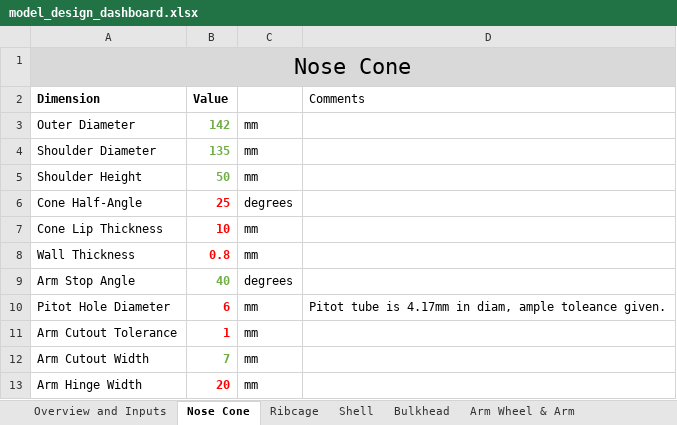
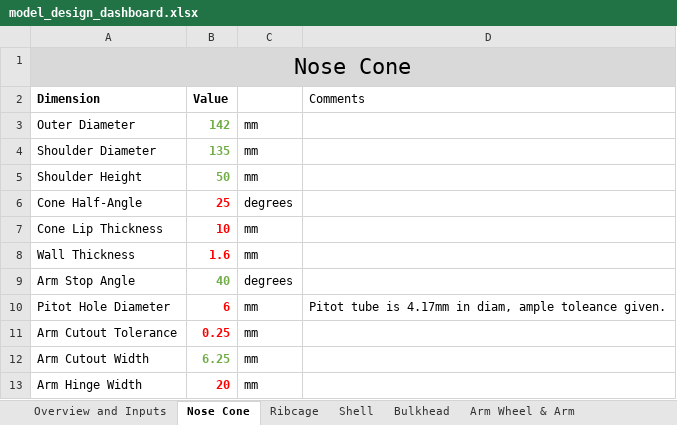
Before and after one commit to SamRBetts/Project-Crumble-Zone, an Excel workbook: Working Model/model_design_dashboard.xlsx, sheet Nose Cone, drawn as a sheet; values as stored, in another font and other column widths than the file's, no borders; table styles not drawn; the diff names each change by its address in the sheet, - before the commit and + after, or states it on an @@ line.

```diff
--- a/Working Model/model_design_dashboard.xlsx (sheet Nose Cone)
+++ b/Working Model/model_design_dashboard.xlsx (sheet Nose Cone)
-B8 (Value): 0.8
+B8 (Value): 1.6
-B11 (Value): 1
+B11 (Value): 0.25
-B12 (Value): 7
+B12 (Value): 6.25
```
Also changed, not shown: sheet Bulkhead, 44 other files.
